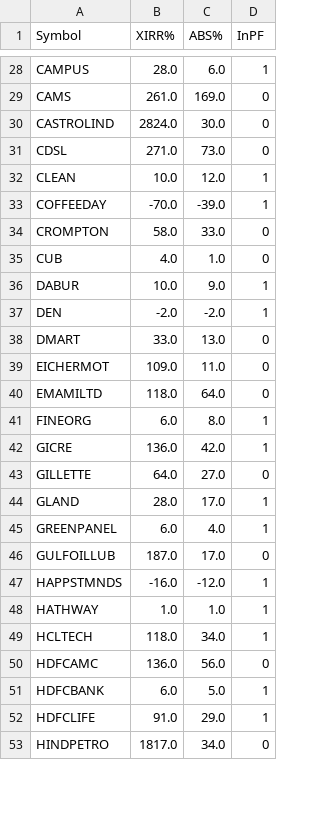
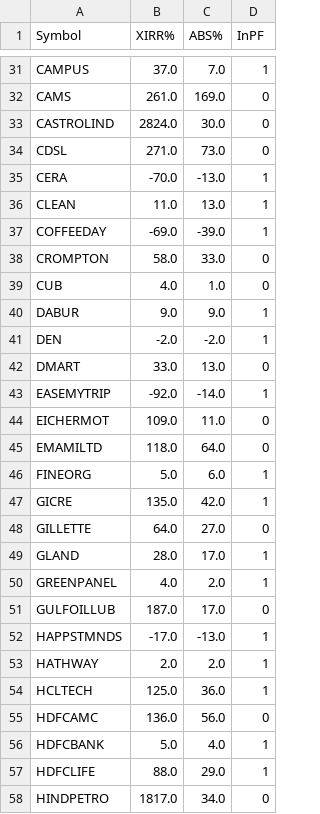
Before and after one commit to ankit-rathi/Quantvesting_v1, a CSV file: data/myStocks-XIRR.csv, drawn as a sheet; only a part is shown, gaps mark what is left out; addresses are those after the commit; the diff covers the shown part only; the diff names each change by its address in the sheet, - before the commit and + after, or states it on an @@ line.

```diff
--- a/data/myStocks-XIRR.csv
+++ b/data/myStocks-XIRR.csv
-B31 (XIRR%): 28.0
+B31 (XIRR%): 37.0
-C31 (ABS%): 6.0
+C31 (ABS%): 7.0
+row 35: CERA | -70.0 | -13.0 | 1
-B36 (XIRR%): 10.0
+B36 (XIRR%): 11.0
-C36 (ABS%): 12.0
+C36 (ABS%): 13.0
-B37 (XIRR%): -70.0
+B37 (XIRR%): -69.0
-B40 (XIRR%): 10.0
+B40 (XIRR%): 9.0
+row 43: EASEMYTRIP | -92.0 | -14.0 | 1
-B46 (XIRR%): 6.0
+B46 (XIRR%): 5.0
-C46 (ABS%): 8.0
+C46 (ABS%): 6.0
-B47 (XIRR%): 136.0
+B47 (XIRR%): 135.0
-B50 (XIRR%): 6.0
+B50 (XIRR%): 4.0
-C50 (ABS%): 4.0
+C50 (ABS%): 2.0
-B52 (XIRR%): -16.0
+B52 (XIRR%): -17.0
-C52 (ABS%): -12.0
+C52 (ABS%): -13.0
-B53 (XIRR%): 1.0
+B53 (XIRR%): 2.0
-C53 (ABS%): 1.0
+C53 (ABS%): 2.0
-B54 (XIRR%): 118.0
+B54 (XIRR%): 125.0
-C54 (ABS%): 34.0
+C54 (ABS%): 36.0
-B56 (XIRR%): 6.0
+B56 (XIRR%): 5.0
-C56 (ABS%): 5.0
+C56 (ABS%): 4.0
-B57 (XIRR%): 91.0
+B57 (XIRR%): 88.0
```
Also changed, not shown: 11 added rows and 105 edited cells elsewhere in this file, data/myProspects-Momentum.csv, data/myProspectsScrips.csv.
